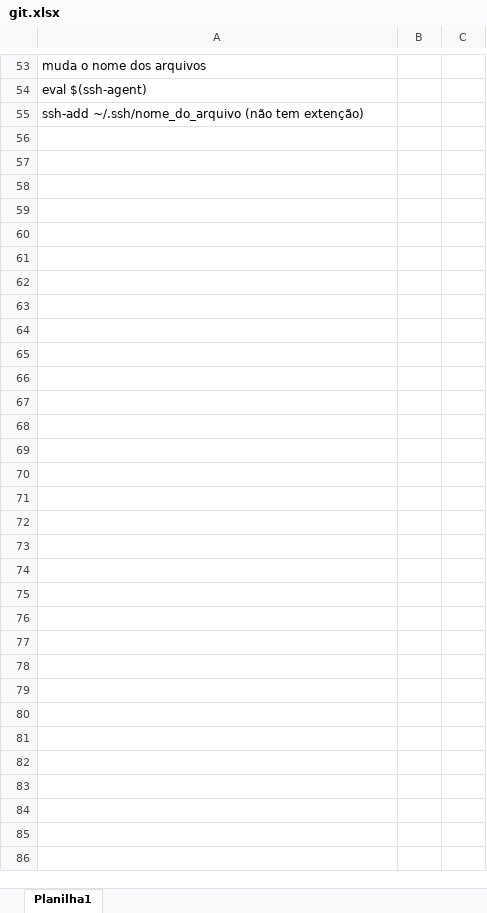
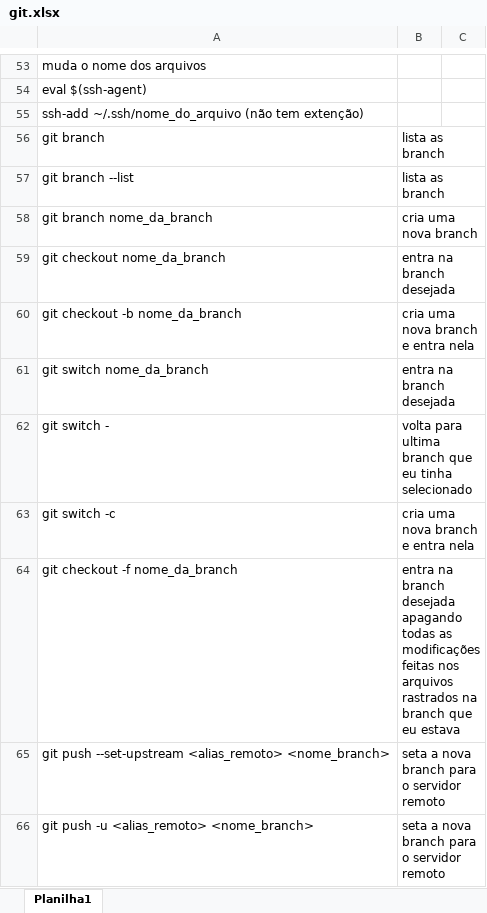
Before and after one commit to dariosilvamelo/GitGitHub, an Excel workbook: git.xlsx, sheet Planilha1, drawn as a sheet; only a part is shown, gaps mark what is left out; values as stored, in another font and other column widths than the file's, no borders; the diff covers the shown part only; the diff names each change by its address in the sheet, - before the commit and + after, or states it on an @@ line.

```diff
--- a/git.xlsx (sheet Planilha1)
+++ b/git.xlsx (sheet Planilha1)
+row 56: git branch | lista as branch
+row 57: git branch --list | lista as branch
+row 58: git branch nome_da_branch | cria uma nova branch
+row 59: git checkout nome_da_branch | entra na branch desejada
+row 60: git checkout -b nome_da_branch | cria uma nova branch e entra nela
+row 61: git switch nome_da_branch | entra na branch desejada
+row 62: git switch - | volta para ultima branch que eu tinha selecionado
+row 63: git switch -c | cria uma nova branch e entra nela
+row 64: git checkout -f nome_da_branch | entra na branch desejada apagando todas as modificações feitas nos arquivos rastrados na branch que eu estava
+row 65: git push --set-upstream <alias_remoto> <nome_branch> | seta a nova branch para o servidor remoto
+row 66: git push -u <alias_remoto> <nome_branch> | seta a nova branch para o servidor remoto
```
Also changed, not shown: 11 added rows elsewhere in this sheet, 1 other file.
